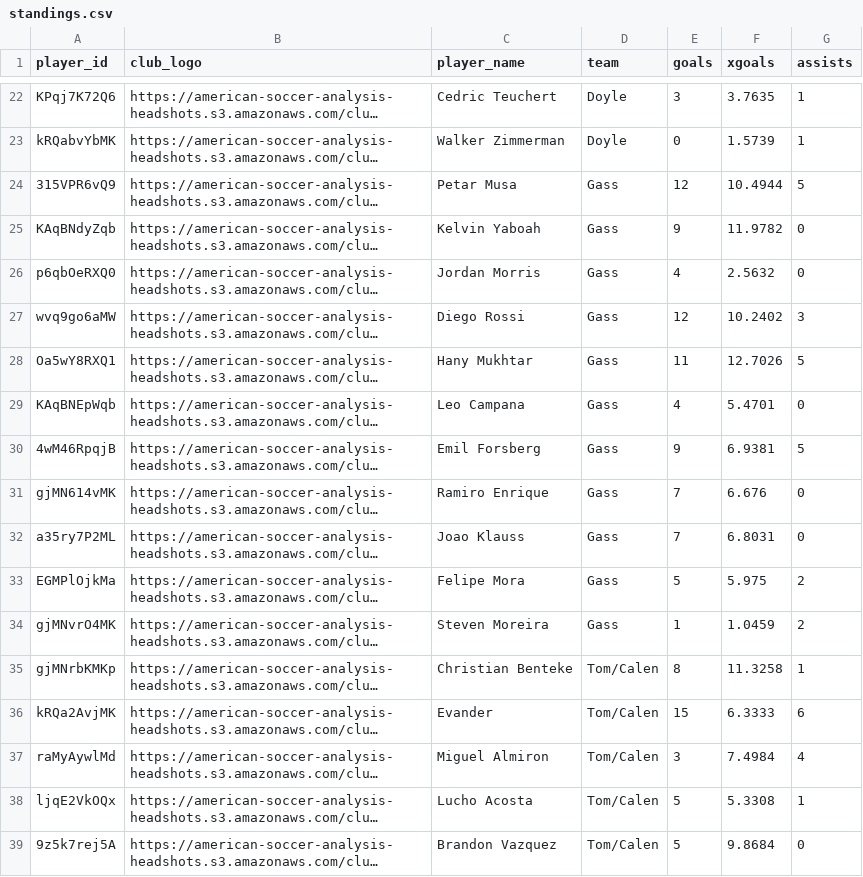
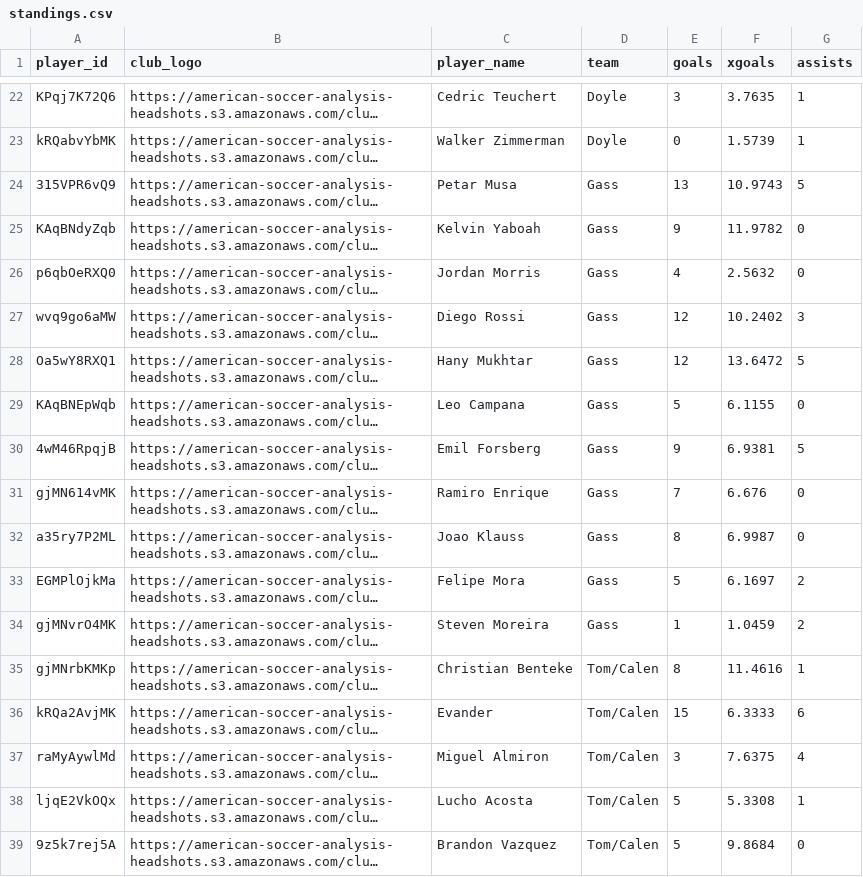
Before and after one commit to bgrnwd/goldenboot, a CSV file: src/standings.csv, drawn as a sheet; only a part is shown, gaps mark what is left out; long unchanged cells end in …; the diff covers the shown part only; the diff names each change by its address in the sheet, - before the commit and + after, or states it on an @@ line.

```diff
--- a/src/standings.csv
+++ b/src/standings.csv
-E24 (goals): 12
+E24 (goals): 13
-F24 (xgoals): 10.4944
+F24 (xgoals): 10.9743
-E28 (goals): 11
+E28 (goals): 12
-F28 (xgoals): 12.7026
+F28 (xgoals): 13.6472
-E29 (goals): 4
+E29 (goals): 5
-F29 (xgoals): 5.4701
+F29 (xgoals): 6.1155
-E32 (goals): 7
+E32 (goals): 8
-F32 (xgoals): 6.8031
+F32 (xgoals): 6.9987
-F33 (xgoals): 5.975
+F33 (xgoals): 6.1697
-F35 (xgoals): 11.3258
+F35 (xgoals): 11.4616
-F37 (xgoals): 7.4984
+F37 (xgoals): 7.6375
```
Also changed, not shown: 28 edited cells elsewhere in this file, 1 other file.
